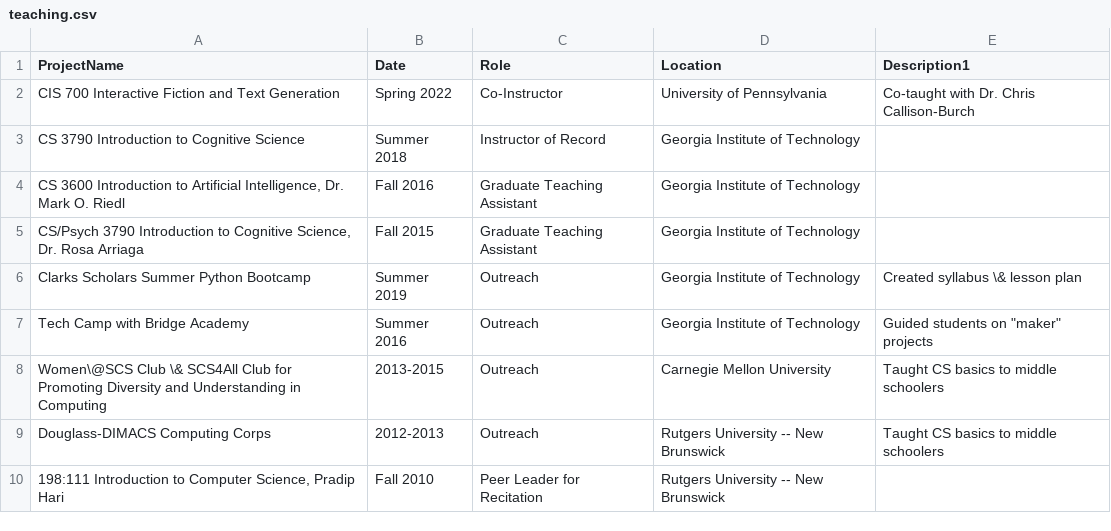
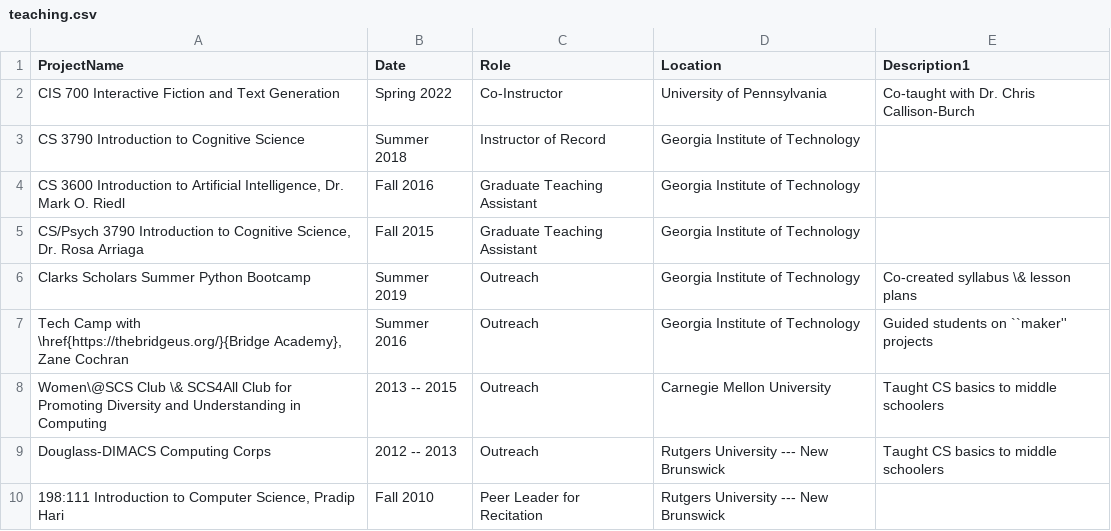
Before and after one commit to lara-martin/CV, a CSV file: cv/teaching.csv, drawn as a sheet.

```diff
--- a/cv/teaching.csv
+++ b/cv/teaching.csv
@@ -5,6 +5,6 @@ CS 3790 Introduction to Cognitive Science,Summer 2018,Instructor of Record,Georg
 "CS/Psych 3790 Introduction to Cognitive Science, Dr. Rosa Arriaga",Fall 2015,Graduate Teaching Assistant,Georgia Institute of Technology,
-Clarks Scholars Summer Python Bootcamp,Summer 2019,Outreach,Georgia Institute of Technology,Created syllabus \& lesson plan
-Tech Camp with Bridge Academy,Summer 2016,Outreach,Georgia Institute of Technology,"Guided students on ""maker"" projects"
-Women\@SCS Club \& SCS4All Club for Promoting Diversity and Understanding in Computing,2013-2015,Outreach,Carnegie Mellon University,Taught CS basics to middle schoolers
-Douglass-DIMACS Computing Corps,2012-2013,Outreach,Rutgers University -- New Brunswick,Taught CS basics to middle schoolers
-"198:111 Introduction to Computer Science, Pradip Hari",Fall 2010,Peer Leader for Recitation,Rutgers University -- New Brunswick,
+Clarks Scholars Summer Python Bootcamp,Summer 2019,Outreach,Georgia Institute of Technology,Co-created syllabus \& lesson plans
+"Tech Camp with \href{https://thebridgeus.org/}{Bridge Academy}, Zane Cochran",Summer 2016,Outreach,Georgia Institute of Technology,Guided students on ``maker'' projects
+Women\@SCS Club \& SCS4All Club for Promoting Diversity and Understanding in Computing,2013 -- 2015,Outreach,Carnegie Mellon University,Taught CS basics to middle schoolers
+Douglass-DIMACS Computing Corps,2012 -- 2013,Outreach,Rutgers University --- New Brunswick,Taught CS basics to middle schoolers
+"198:111 Introduction to Computer Science, Pradip Hari",Fall 2010,Peer Leader for Recitation,Rutgers University --- New Brunswick,
```
Also changed, not shown: cv/mentoring.csv, cv/organizing.csv, 12 other files.
